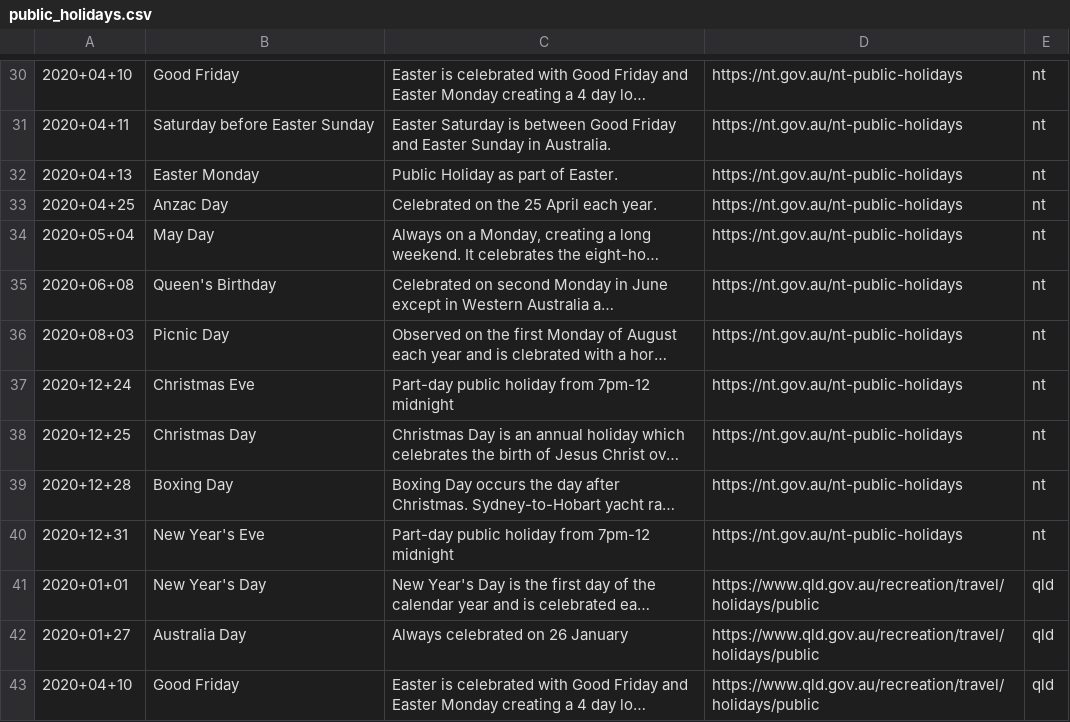
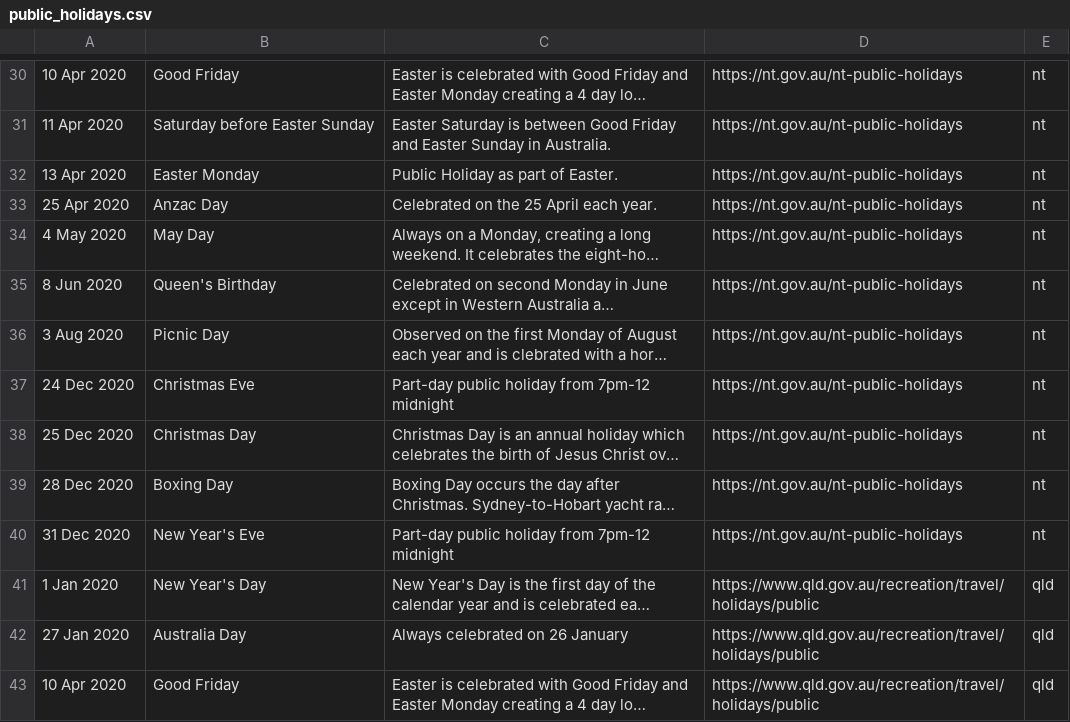
Before and after one commit to PythonCharmers/PythonCharmersData, a CSV file: public_holidays.csv, drawn as a sheet; only a part is shown, gaps mark what is left out; long unchanged cells end in …; the diff covers the shown part only; the diff names each change by its address in the sheet, - before the commit and + after, or states it on an @@ line.

```diff
--- a/public_holidays.csv
+++ b/public_holidays.csv
-A30: 2020+04+10
+A30: 10 Apr 2020
-A31: 2020+04+11
+A31: 11 Apr 2020
-A32: 2020+04+13
+A32: 13 Apr 2020
-A33: 2020+04+25
+A33: 25 Apr 2020
-A34: 2020+05+04
+A34: 4 May 2020
-A35: 2020+06+08
+A35: 8 Jun 2020
-A36: 2020+08+03
+A36: 3 Aug 2020
-A37: 2020+12+24
+A37: 24 Dec 2020
-A38: 2020+12+25
+A38: 25 Dec 2020
-A39: 2020+12+28
+A39: 28 Dec 2020
-A40: 2020+12+31
+A40: 31 Dec 2020
-A41: 2020+01+01
+A41: 1 Jan 2020
-A42: 2020+01+27
+A42: 27 Jan 2020
-A43: 2020+04+10
+A43: 10 Apr 2020
```
Also changed, not shown: 183 edited cells elsewhere in this file.
